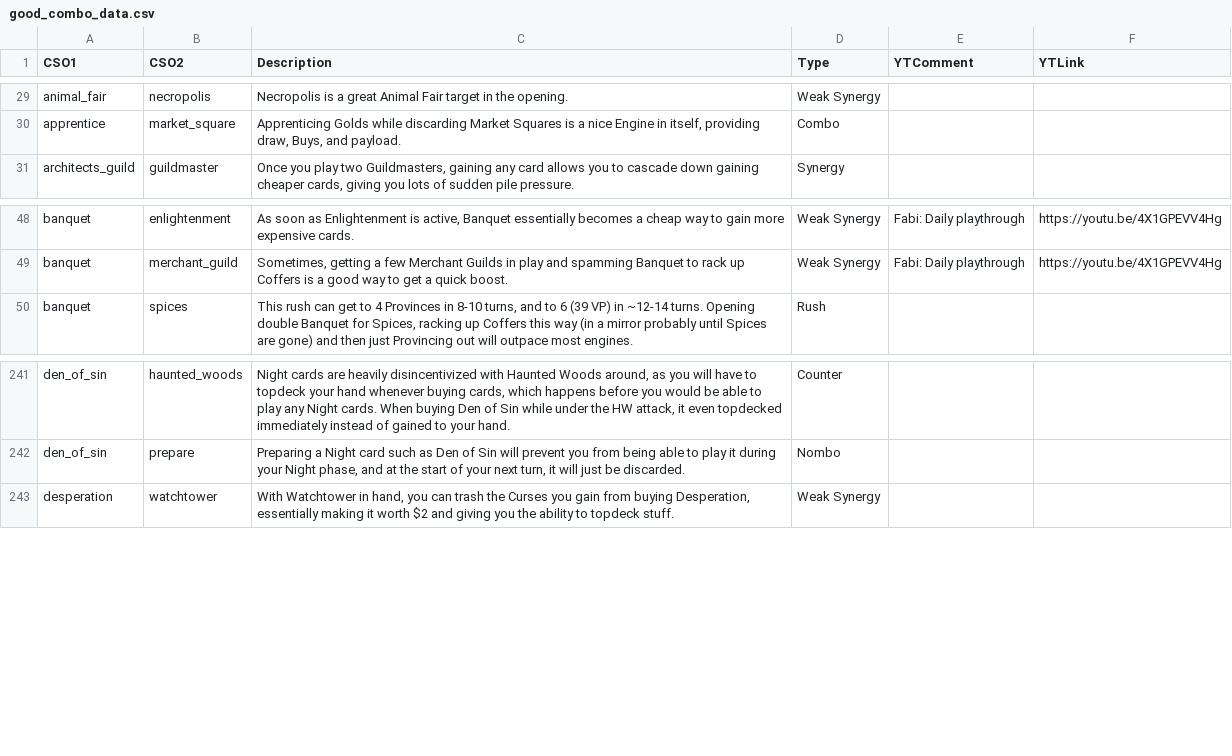
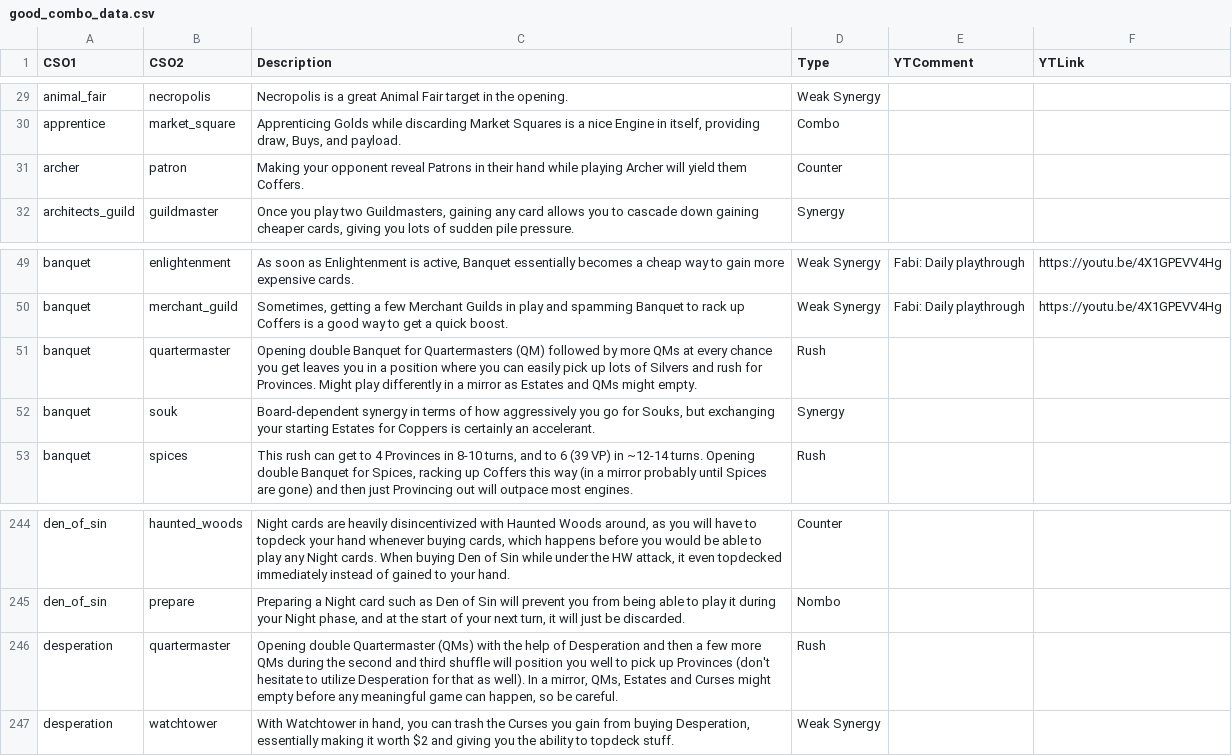
Before and after one commit to Fabian-Balzer/Randomkingdominion, a CSV file: card_info/good_combo_data.csv, drawn as a sheet; only a part is shown, gaps mark what is left out; the diff names each change by its address in the sheet, - before the commit and + after, or states it on an @@ line.

Commit message:
Changed a bunch of qualities, added some combos

```diff
--- a/card_info/good_combo_data.csv
+++ b/card_info/good_combo_data.csv
+row 31: archer | patron | Making your opponent reveal Patrons in their hand while playing Archer will yield them Coffers. | Counter
+row 51: banquet | quartermaster | Opening double Banquet for Quartermasters (QM) followed by more QMs at every chance you get leaves you in a position where you can easily pick up lots of Silvers and rush for Provinces. Might play differently in a mirror as Estates and QMs might empty. | Rush
+row 52: banquet | souk | Board-dependent synergy in terms of how aggressively you go for Souks, but exchanging your starting Estates for Coppers is certainly an accelerant. | Synergy
+row 246: desperation | quartermaster | Opening double Quartermaster (QMs) with the help of Desperation and then a few more QMs during the second and third shuffle will position you well to pick up Provinces (don't hesitate to utilize Desperation for that as well). In a mirror, QMs, Estates and Curses might empty before any meaningful game can happen, so be careful. | Rush
```
Also changed, not shown: card_info/good_card_data.csv, card_info/raw_combo_data.csv, 11 other files.
